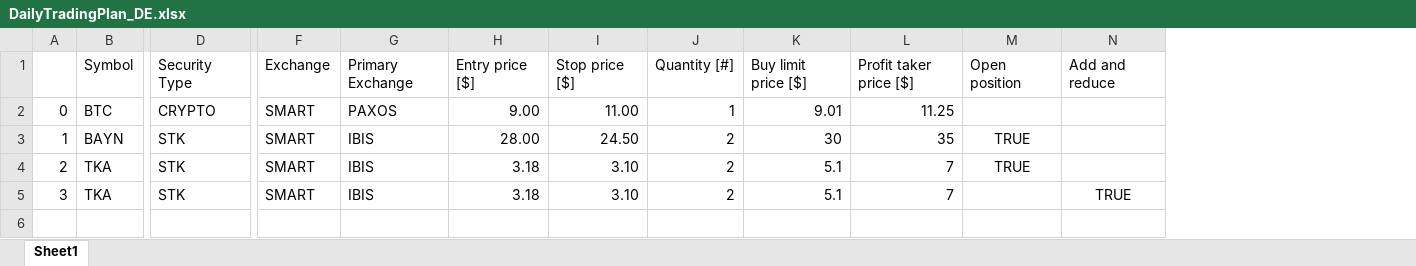
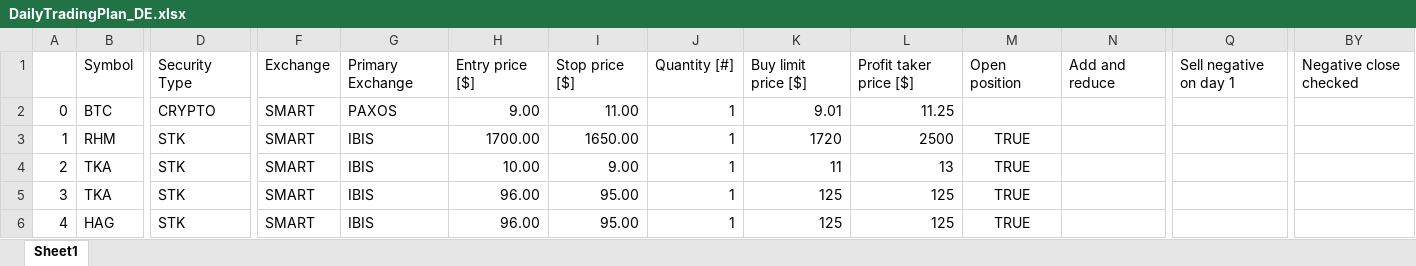
Before and after one commit to Piidas/Momentum-Trading-Assistant, an Excel workbook: Inputs/DailyTradingPlan_DE.xlsx, sheet Sheet1, drawn as a sheet; only a part is shown, gaps mark what is left out; values as stored, in another font and other column widths than the file's, no borders; rows hold the shown columns only; the diff names each change by its address in the sheet, - before the commit and + after, or states it on an @@ line.

Commit message:
Added and imporved functionalities of using the stop at the low of day price and selling a new position if it is negative towards the close of the trading day. User Manual updated accordingly.

```diff
--- a/Inputs/DailyTradingPlan_DE.xlsx (sheet Sheet1)
+++ b/Inputs/DailyTradingPlan_DE.xlsx (sheet Sheet1)
+column Q, row 1: Sell negative on day 1
+column BY, row 1: Negative close checked
-B3: BAYN
+B3: RHM
-H3: 28.00
+H3: 1700.00
-I3: 24.50
+I3: 1650.00
-J3:J5: 2
+J3:J5: 1
-K3: 30
+K3: 1720
-L3: 35
+L3: 2500
-H4: 3.18
+H4: 10.00
-I4: 3.10
+I4: 9.00
-K4: 5.1
+K4: 11
-L4: 7
+L4: 13
-H5: 3.18
+H5: 96.00
-I5: 3.10
+I5: 95.00
-K5: 5.1
+K5: 125
-L5: 7
+L5: 125
-M5: (empty)
+M5: TRUE
-N5: TRUE
+N5: (empty)
+row 6: 4 | HAG | STK | SMART | IBIS | 96.00 | 95.00 | 1 | 125 | 125 | TRUE
```
Also changed, not shown: Inputs/DailyTradingPlan.xlsx, Inputs/DailyTradingPlan_JP.xlsx, 4 other files.
